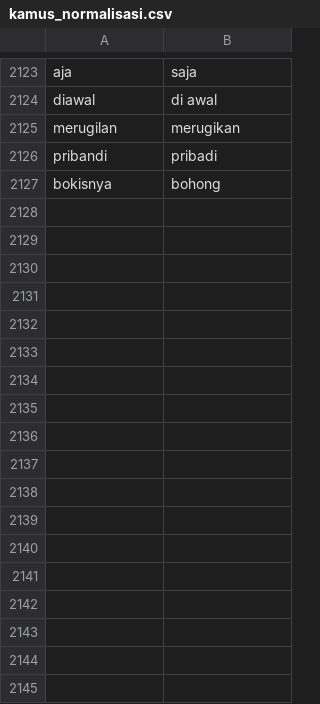
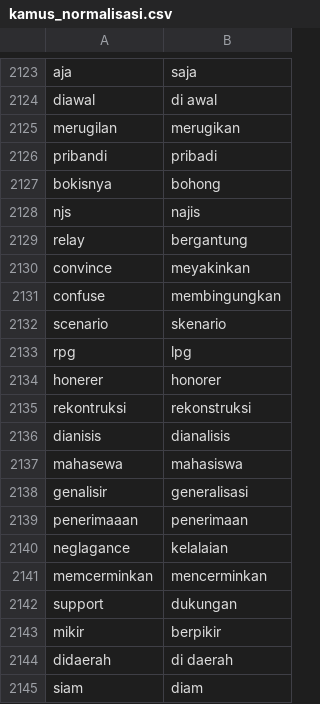
Before and after one commit to alishzaputri/skripsi, a CSV file: data/kamus_normalisasi.csv, drawn as a sheet; only a part is shown, gaps mark what is left out.

```diff
--- a/data/kamus_normalisasi.csv
+++ b/data/kamus_normalisasi.csv
@@ -2127 +2127,19 @@ pribandi;pribadi
 bokisnya;bohong
+njs;najis
+relay;bergantung
+convince;meyakinkan
+confuse;membingungkan
+scenario;skenario
+rpg;lpg
+honerer;honorer
+rekontruksi;rekonstruksi
+dianisis;dianalisis
+mahasewa;mahasiswa
+genalisir;generalisasi
+penerimaaan;penerimaan
+neglagance;kelalaian
+memcerminkan;mencerminkan
+support;dukungan
+mikir;berpikir
+didaerah;di daerah
+siam;diam
```
Also changed, not shown: data/custom_stopwords.csv.
